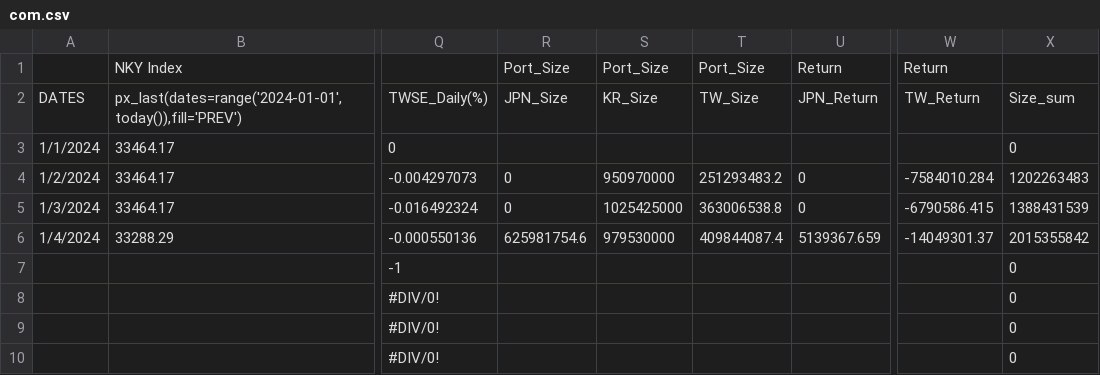
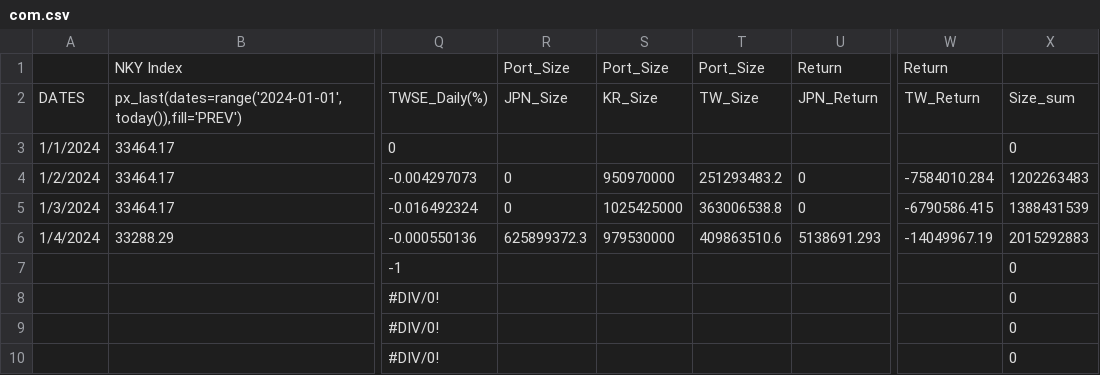
Before and after one commit to jjmerits/Dashboard, a CSV file: com.csv, drawn as a sheet; only a part is shown, gaps mark what is left out; the diff names each change by its address in the sheet, - before the commit and + after, or states it on an @@ line.

```diff
--- a/com.csv
+++ b/com.csv
-R6: 625981754.6
+R6: 625899372.3
-T6: 409844087.4
+T6: 409863510.6
-U6: 5139367.659
+U6: 5138691.293
-W6: -14049301.37
+W6: -14049967.19
-X6: 2015355842
+X6: 2015292883
```
Also changed, not shown: dash.csv.
